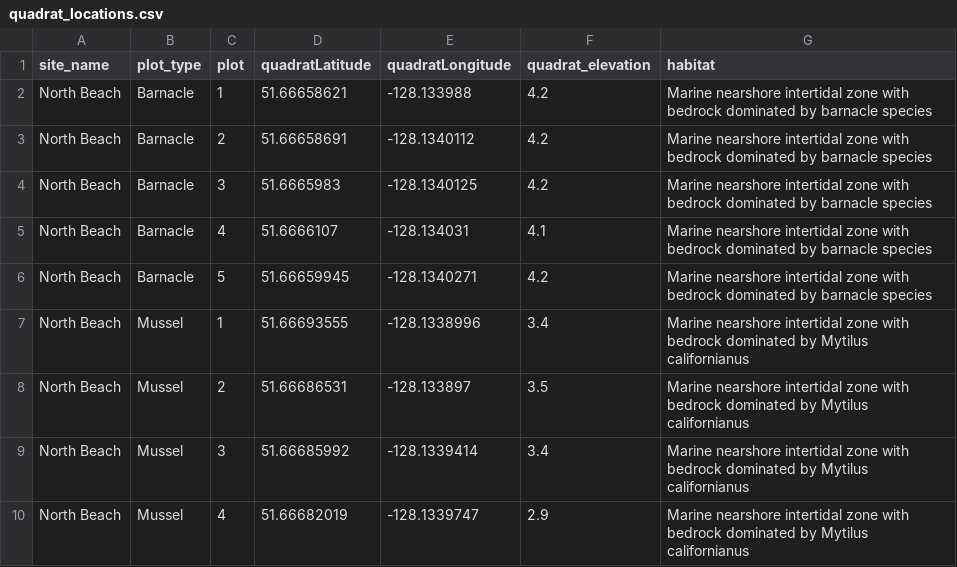
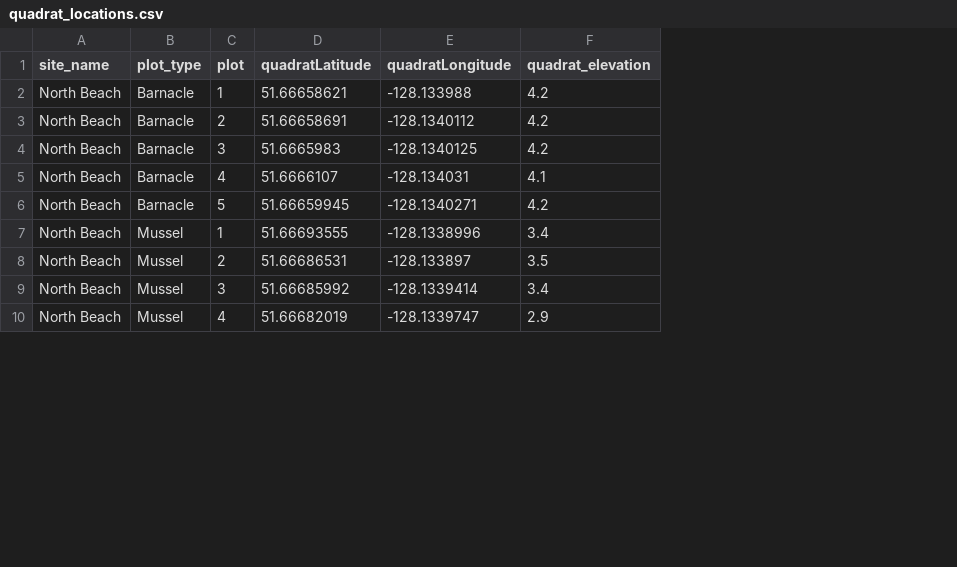
Before and after one commit to HakaiInstitute/nearshore-RI_motileInvertebrates, a CSV file: obis/quadrat_locations.csv, drawn as a sheet; only a part is shown; the diff names each change by its address in the sheet, - before the commit and + after, or states it on an @@ line.

Commit message:
updated OBIS event and occurence tables with issue fixes

```diff
--- a/obis/quadrat_locations.csv
+++ b/obis/quadrat_locations.csv
-column G (habitat), rows 2-10: Marine nearshore intertidal zone with bedrock dominated by barnacle species | Marine nearshore intertidal zone with bedrock dominated by barnacle species | Marine nearshore intertidal zone with bedrock dominated by barnacle species | Marine nearshore intertidal zone with bedrock dominated by barnacle species | Marine nearshore intertidal zone with bedrock dominated by barnacle species | Marine nearshore intertidal zone with bedrock dominated by Mytilus californianus | Marine nearshore intertidal zone with bedrock dominated by Mytilus californianus | Marine nearshore intertidal zone with bedrock dominated by Mytilus californianus | Marine nearshore intertidal zone with bedrock dominated by Mytilus californianus
```
Also changed, not shown: 3 other files.
